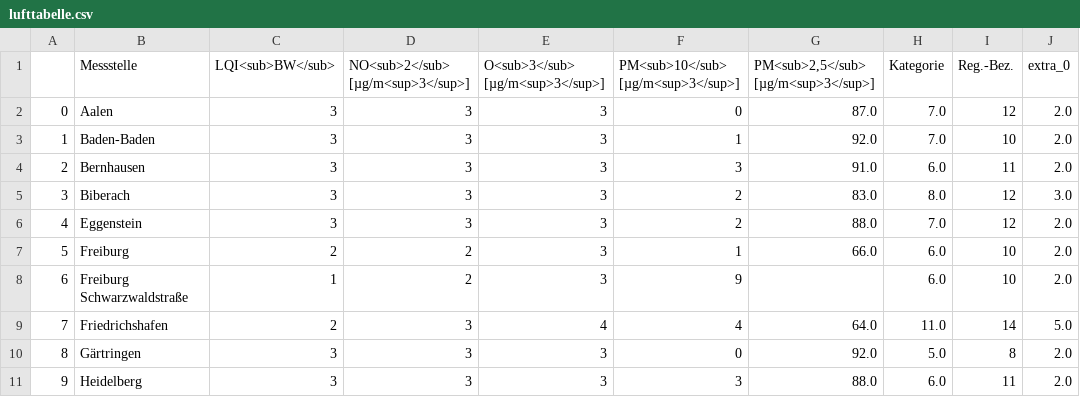
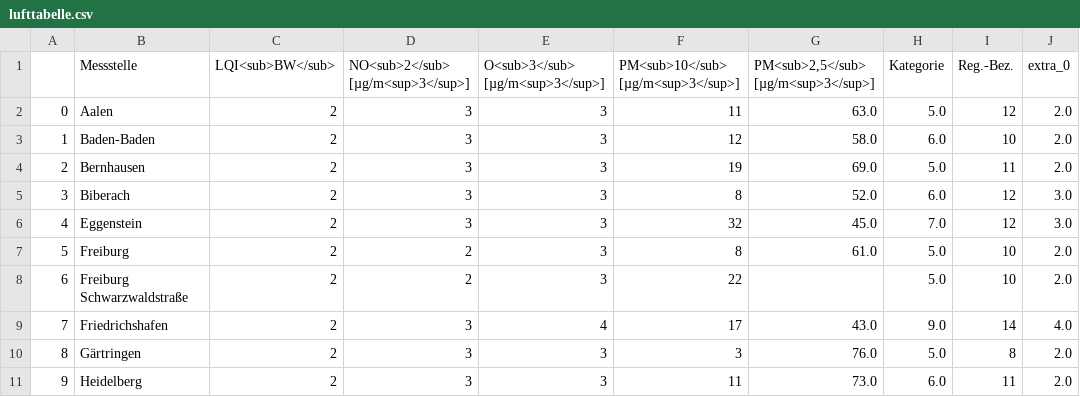
Before and after one commit to AlinaOstra/feinstaub_BW, a CSV file: lufttabelle.csv, drawn as a sheet; only a part is shown; the diff covers the shown part only; the diff names each change by its address in the sheet, - before the commit and + after, or states it on an @@ line.

```diff
--- a/lufttabelle.csv
+++ b/lufttabelle.csv
-C2:C6 (LQI<sub>BW</sub>): 3
+C2:C6 (LQI<sub>BW</sub>): 2
-F2: 0
+F2: 11
-G2: 87.0
+G2: 63.0
-H2 (Kategorie): 7.0
+H2 (Kategorie): 5.0
-F3: 1
+F3: 12
-G3: 92.0
+G3: 58.0
-H3 (Kategorie): 7.0
+H3 (Kategorie): 6.0
-F4: 3
+F4: 19
-G4: 91.0
+G4: 69.0
-H4 (Kategorie): 6.0
+H4 (Kategorie): 5.0
-F5: 2
+F5: 8
-G5: 83.0
+G5: 52.0
-H5 (Kategorie): 8.0
+H5 (Kategorie): 6.0
-F6: 2
+F6: 32
-G6: 88.0
+G6: 45.0
-J6 (extra_0): 2.0
+J6 (extra_0): 3.0
-F7: 1
+F7: 8
-G7: 66.0
+G7: 61.0
-H7:H8 (Kategorie): 6.0
+H7:H8 (Kategorie): 5.0
-C8 (LQI<sub>BW</sub>): 1
+C8 (LQI<sub>BW</sub>): 2
-F8: 9
+F8: 22
-F9: 4
+F9: 17
-G9: 64.0
+G9: 43.0
-H9 (Kategorie): 11.0
+H9 (Kategorie): 9.0
-J9 (extra_0): 5.0
+J9 (extra_0): 4.0
-C10:C11 (LQI<sub>BW</sub>): 3
+C10:C11 (LQI<sub>BW</sub>): 2
-F10: 0
+F10: 3
-G10: 92.0
+G10: 76.0
-F11: 3
+F11: 11
-G11: 88.0
+G11: 73.0
```
Also changed, not shown: 91 edited cells elsewhere in this file.
